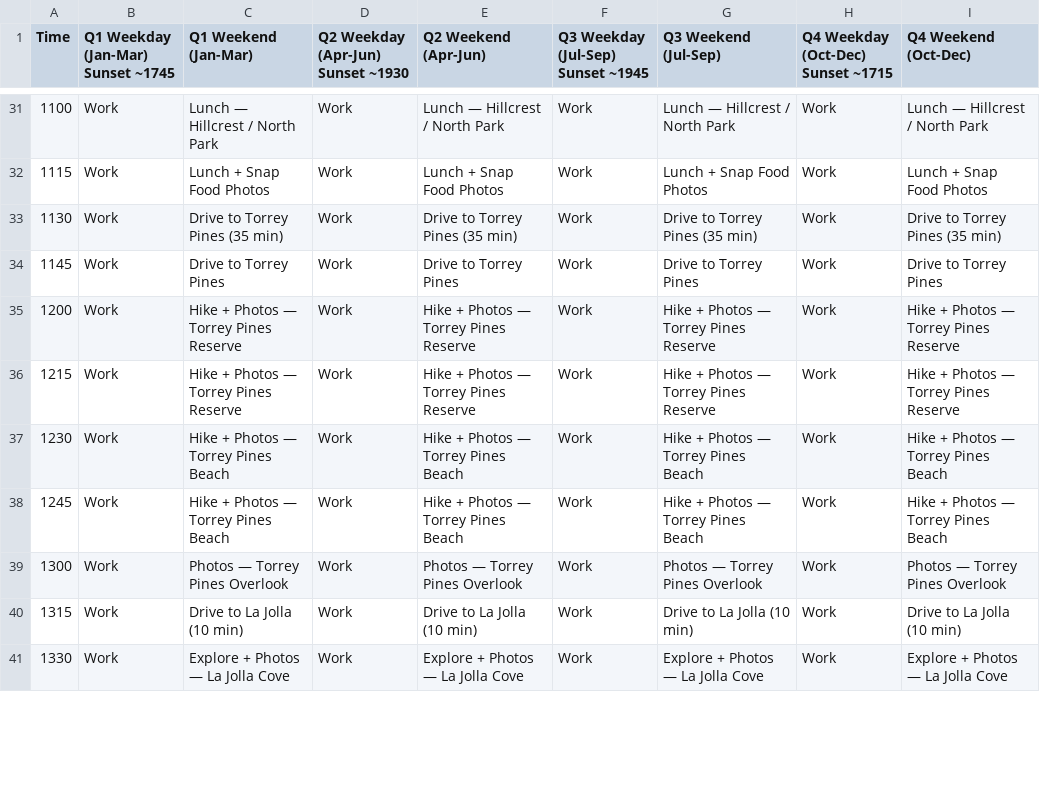
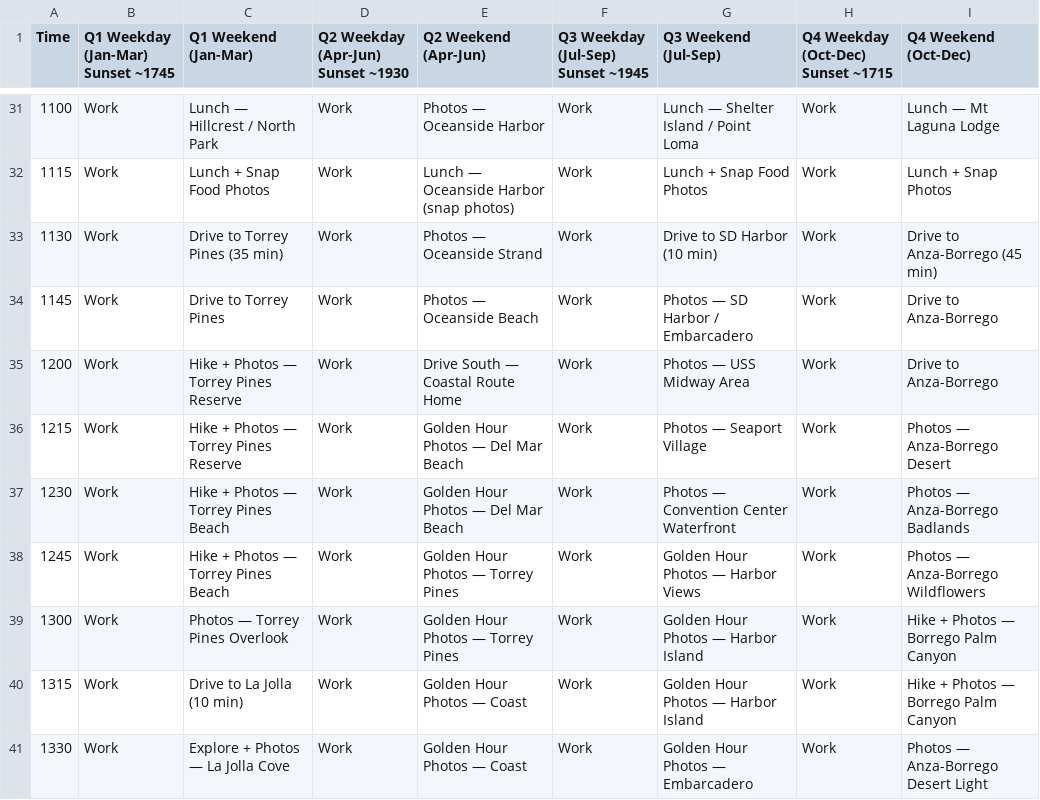
Before and after one commit to timholm/workflow, a CSV file: quarterly_schedule.csv, drawn as a sheet; only a part is shown, gaps mark what is left out; the diff covers the shown part only.

```diff
--- a/quarterly_schedule.csv
+++ b/quarterly_schedule.csv
@@ -31,11 +31,11 @@ Time,Q1 Weekday (Jan-Mar) Sunset ~1745,Q1 Weekend (Jan-Mar),Q2 Weekday (Apr-Jun)
-1100,Work,Lunch — Hillcrest / North Park,Work,Lunch — Hillcrest / North Park,Work,Lunch — Hillcrest / North Park,Work,Lunch — Hillcrest / North Park
-1115,Work,Lunch + Snap Food Photos,Work,Lunch + Snap Food Photos,Work,Lunch + Snap Food Photos,Work,Lunch + Snap Food Photos
-1130,Work,Drive to Torrey Pines (35 min),Work,Drive to Torrey Pines (35 min),Work,Drive to Torrey Pines (35 min),Work,Drive to Torrey Pines (35 min)
-1145,Work,Drive to Torrey Pines,Work,Drive to Torrey Pines,Work,Drive to Torrey Pines,Work,Drive to Torrey Pines
-1200,Work,Hike + Photos — Torrey Pines Reserve,Work,Hike + Photos — Torrey Pines Reserve,Work,Hike + Photos — Torrey Pines Reserve,Work,Hike + Photos — Torrey Pines Reserve
-1215,Work,Hike + Photos — Torrey Pines Reserve,Work,Hike + Photos — Torrey Pines Reserve,Work,Hike + Photos — Torrey Pines Reserve,Work,Hike + Photos — Torrey Pines Reserve
-1230,Work,Hike + Photos — Torrey Pines Beach,Work,Hike + Photos — Torrey Pines Beach,Work,Hike + Photos — Torrey Pines Beach,Work,Hike + Photos — Torrey Pines Beach
-1245,Work,Hike + Photos — Torrey Pines Beach,Work,Hike + Photos — Torrey Pines Beach,Work,Hike + Photos — Torrey Pines Beach,Work,Hike + Photos — Torrey Pines Beach
-1300,Work,Photos — Torrey Pines Overlook,Work,Photos — Torrey Pines Overlook,Work,Photos — Torrey Pines Overlook,Work,Photos — Torrey Pines Overlook
-1315,Work,Drive to La Jolla (10 min),Work,Drive to La Jolla (10 min),Work,Drive to La Jolla (10 min),Work,Drive to La Jolla (10 min)
-1330,Work,Explore + Photos — La Jolla Cove,Work,Explore + Photos — La Jolla Cove,Work,Explore + Photos — La Jolla Cove,Work,Explore + Photos — La Jolla Cove
+1100,Work,Lunch — Hillcrest / North Park,Work,Photos — Oceanside Harbor,Work,Lunch — Shelter Island / Point Loma,Work,Lunch — Mt Laguna Lodge
+1115,Work,Lunch + Snap Food Photos,Work,Lunch — Oceanside Harbor (snap photos),Work,Lunch + Snap Food Photos,Work,Lunch + Snap Photos
+1130,Work,Drive to Torrey Pines (35 min),Work,Photos — Oceanside Strand,Work,Drive to SD Harbor (10 min),Work,Drive to Anza-Borrego (45 min)
+1145,Work,Drive to Torrey Pines,Work,Photos — Oceanside Beach,Work,Photos — SD Harbor / Embarcadero,Work,Drive to Anza-Borrego
+1200,Work,Hike + Photos — Torrey Pines Reserve,Work,Drive South — Coastal Route Home,Work,Photos — USS Midway Area,Work,Drive to Anza-Borrego
+1215,Work,Hike + Photos — Torrey Pines Reserve,Work,Golden Hour Photos — Del Mar Beach,Work,Photos — Seaport Village,Work,Photos — Anza-Borrego Desert
+1230,Work,Hike + Photos — Torrey Pines Beach,Work,Golden Hour Photos — Del Mar Beach,Work,Photos — Convention Center Waterfront,Work,Photos — Anza-Borrego Badlands
+1245,Work,Hike + Photos — Torrey Pines Beach,Work,Golden Hour Photos — Torrey Pines,Work,Golden Hour Photos — Harbor Views,Work,Photos — Anza-Borrego Wildflowers
+1300,Work,Photos — Torrey Pines Overlook,Work,Golden Hour Photos — Torrey Pines,Work,Golden Hour Photos — Harbor Island,Work,Hike + Photos — Borrego Palm Canyon
+1315,Work,Drive to La Jolla (10 min),Work,Golden Hour Photos — Coast,Work,Golden Hour Photos — Harbor Island,Work,Hike + Photos — Borrego Palm Canyon
+1330,Work,Explore + Photos — La Jolla Cove,Work,Golden Hour Photos — Coast,Work,Golden Hour Photos — Embarcadero,Work,Photos — Anza-Borrego Desert Light
```
Also changed, not shown: 144 edited cells elsewhere in this file.
